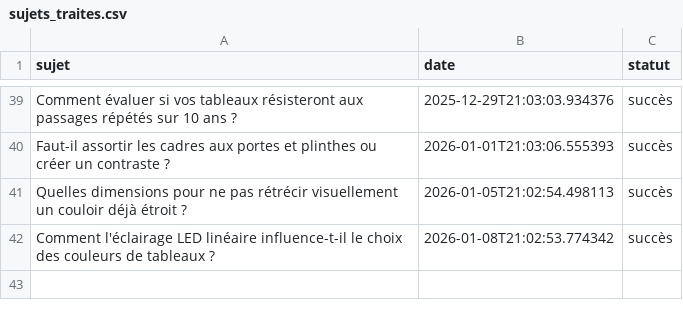
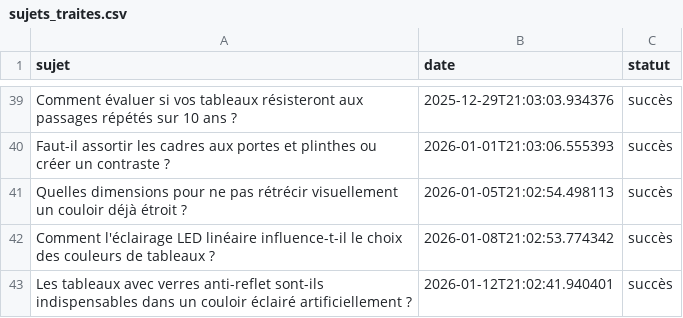
Before and after one commit to Metalosmose21/Couloir-2, a CSV file: sujets_traites.csv, drawn as a sheet; only a part is shown, gaps mark what is left out.

```diff
--- a/sujets_traites.csv
+++ b/sujets_traites.csv
@@ -42 +42,2 @@ Quelles dimensions pour ne pas rétrécir visuellement un couloir déjà étroit
 Comment l'éclairage LED linéaire influence-t-il le choix des couleurs de tableaux ?,2026-01-08T21:02:53.774342,succès
+Les tableaux avec verres anti-reflet sont-ils indispensables dans un couloir éclairé artificiellement ?,2026-01-12T21:02:41.940401,succès
```
Also changed, not shown: sujets.csv.
